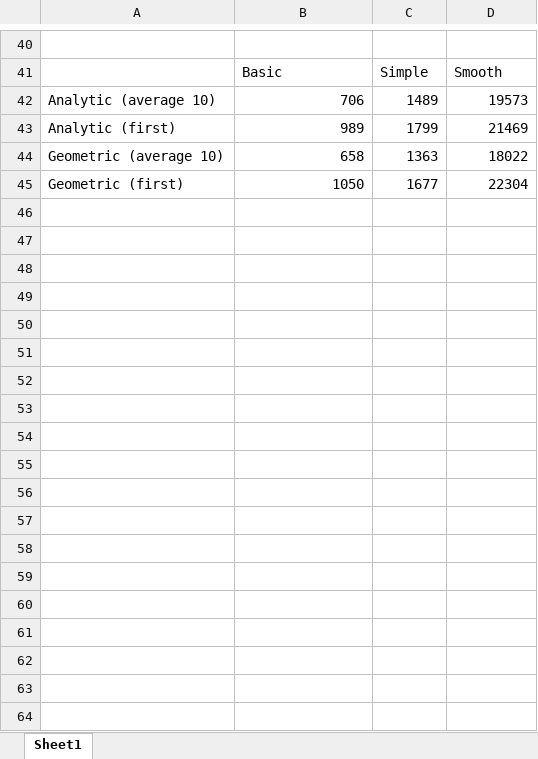
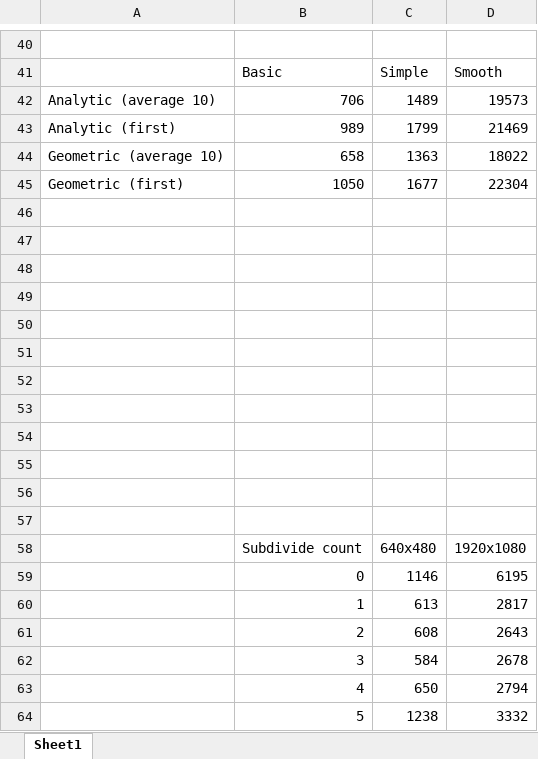
Before and after one commit to KitSymes/Y3-LLGP-RayTracer, an Excel workbook: data.xlsx, sheet Sheet1, drawn as a sheet; only a part is shown, gaps mark what is left out; values as stored, in another font and other column widths than the file's, no borders; charts and pictures not drawn; the diff names each change by its address in the sheet, - before the commit and + after, or states it on an @@ line.

```diff
--- a/data.xlsx (sheet Sheet1)
+++ b/data.xlsx (sheet Sheet1)
+row 46: (empty)
+row 47: (empty)
+row 48: (empty)
+row 49: (empty)
+row 50: (empty)
+row 51: (empty)
+row 52: (empty)
+row 53: (empty)
+row 54: (empty)
+row 55: (empty)
+row 56: (empty)
+row 57: (empty)
+row 58:  | Subdivide count | 640x480 | 1920x1080
+row 59:  | 0 | 1146 | 6195
+row 60:  | 1 | 613 | 2817
+row 61:  | 2 | 608 | 2643
+row 62:  | 3 | 584 | 2678
+row 63:  | 4 | 650 | 2794
+row 64:  | 5 | 1238 | 3332
```
Also changed, not shown: charts or pictures, 7 other files.
